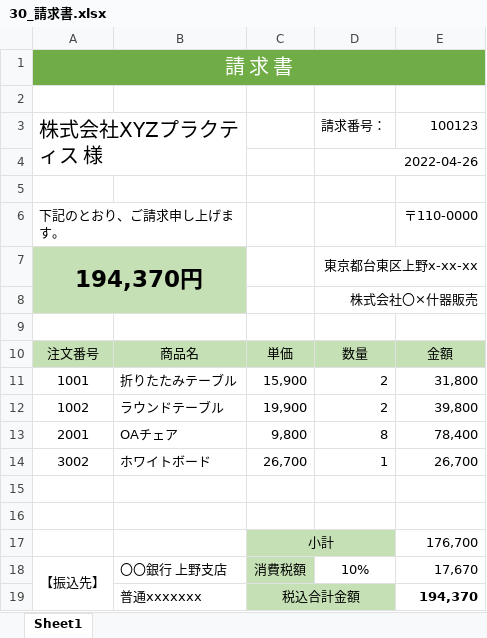
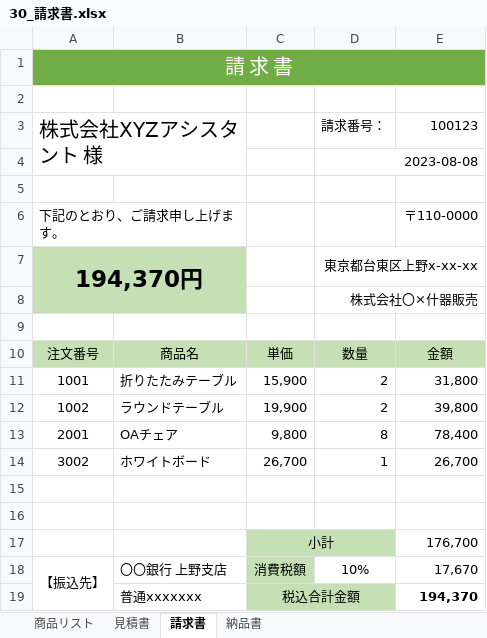
Before and after one commit to RyousukeOzutsumi/excel, an Excel workbook: 30_請求書.xlsx, sheet 請求書, drawn as a sheet; values as stored, in another font and other column widths than the file's, no borders; the diff names each change by its address in the sheet, - before the commit and + after, or states it on an @@ line.

```diff
--- a/30_請求書.xlsx (sheet 請求書)
+++ b/30_請求書.xlsx (sheet 請求書)
-sheet tab: Sheet1
+sheet tab: 請求書
+sheet tab: 商品リスト
+sheet tab: 見積書
+sheet tab: 納品書
-A3: 株式会社XYZプラクティス 様
+A3: 株式会社XYZアシスタント 様
-D4: 2022-04-26
+D4: 2023-08-08
```
